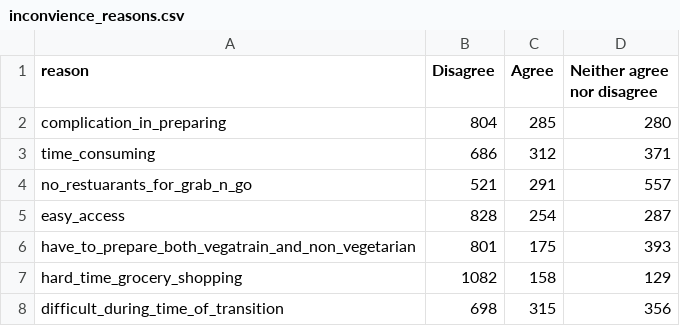
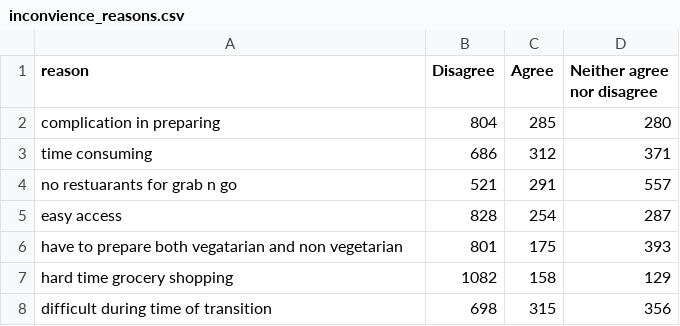
Before and after one commit to krips2398/vegan-planet, a CSV file: project_data/inconvience_reasons.csv, drawn as a sheet.

```diff
--- a/project_data/inconvience_reasons.csv
+++ b/project_data/inconvience_reasons.csv
@@ -1,8 +1,8 @@
 reason,Disagree,Agree,Neither agree nor disagree
-complication_in_preparing,804,285,280
-time_consuming,686,312,371
-no_restuarants_for_grab_n_go,521,291,557
-easy_access,828,254,287
-have_to_prepare_both_vegatrain_and_non_vegetarian,801,175,393
-hard_time_grocery_shopping,1082,158,129
-difficult_during_time_of_transition,698,315,356
+complication in preparing,804,285,280
+time consuming,686,312,371
+no restuarants for grab n go,521,291,557
+easy access,828,254,287
+have to prepare both vegatarian and non vegetarian,801,175,393
+hard time grocery shopping,1082,158,129
+difficult during time of transition,698,315,356
```
Also changed, not shown: 26 other files.
